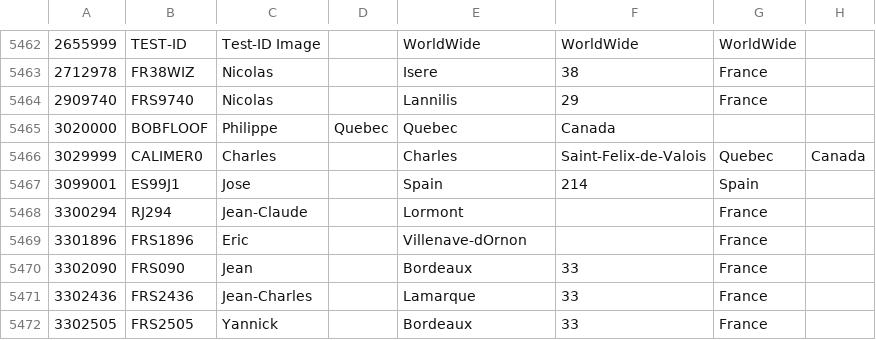
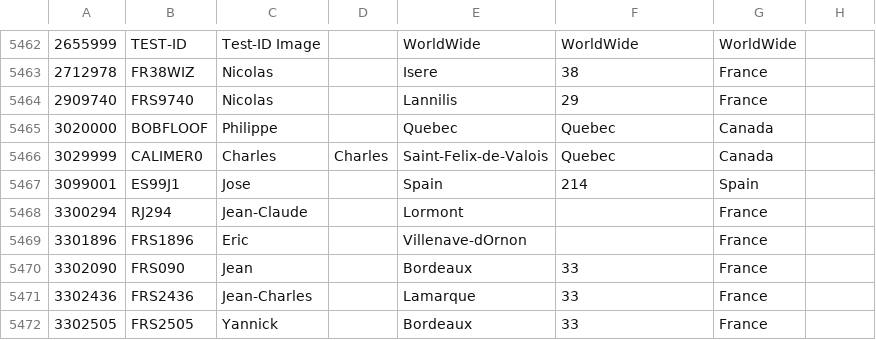
Before and after one commit to DW1PBJ/446Digital-DE, a CSV file: user.csv, drawn as a sheet; only a part is shown, gaps mark what is left out.

Commit message:
Update user.csv

```diff
--- a/user.csv
+++ b/user.csv
@@ -5464,4 +5464,4 @@
 2909740,FRS9740,Nicolas,,Lannilis,29,France
-3020000,BOBFLOOF,Philippe,Quebec,Quebec,Canada
-3029999,CALIMER0,Charles,,Charles, Saint-Felix-de-Valois,Quebec,Canada
+3020000,BOBFLOOF,Philippe,,Quebec,Quebec,Canada
+3029999,CALIMER0,Charles,Charles, Saint-Felix-de-Valois,Quebec,Canada
 3099001,ES99J1,Jose,,Spain,214,Spain
```
